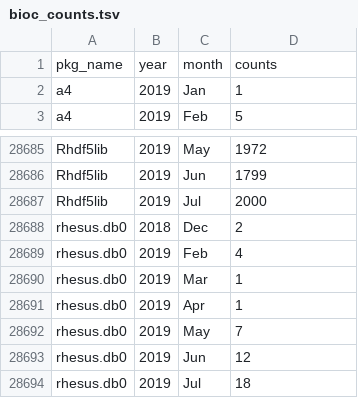
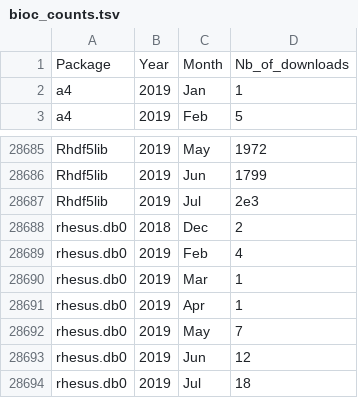
Before and after one commit to grimbough/anaconda-download-stats, a TSV file: tsv/bioc_counts.tsv, drawn as a sheet; only a part is shown, gaps mark what is left out.

Commit message:
Update column names in Bioc tables

```diff
--- a/tsv/bioc_counts.tsv
+++ b/tsv/bioc_counts.tsv
@@ -1,2 +1,2 @@
-pkg_name	year	month	counts
+Package	Year	Month	Nb_of_downloads
 a4	2019	Jan	1
@@ -28686,3 +28686,3 @@ Rhdf5lib	2019	May	1972
 Rhdf5lib	2019	Jun	1799
-Rhdf5lib	2019	Jul	2000
+Rhdf5lib	2019	Jul	2e3
 rhesus.db0	2018	Dec	2
```
Also changed, not shown: 3 other files.
